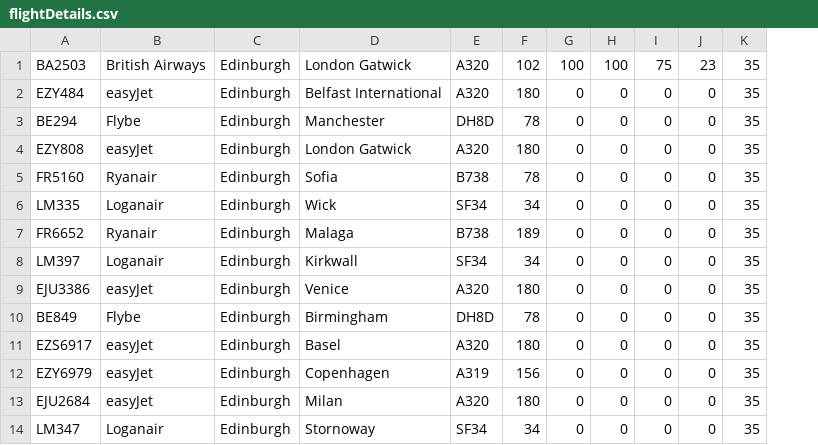
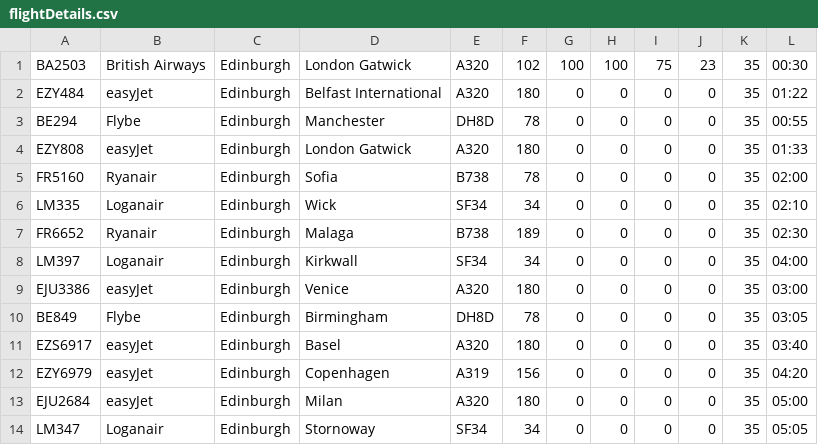
Before and after one commit to Joshua-Roe/advanced_software_engineering, a CSV file: CheckInTerminal/data/flightDetails.csv, drawn as a sheet; only a part is shown; the diff names each change by its address in the sheet, - before the commit and + after, or states it on an @@ line.

Commit message:
Leo added departure time to the flight CSV. The CSV reader can now read the time and translate human readable time to 'time in min' (02:00 = 120). GetGatOpen function has been implemented

```diff
--- a/CheckInTerminal/data/flightDetails.csv
+++ b/CheckInTerminal/data/flightDetails.csv
+column L, rows 1-14: 00:30 | 01:22 | 00:55 | 01:33 | 02:00 | 02:10 | 02:30 | 04:00 | 03:00 | 03:05 | 03:40 | 04:20 | 05:00 | 05:05
```
Also changed, not shown: 2 other files.
